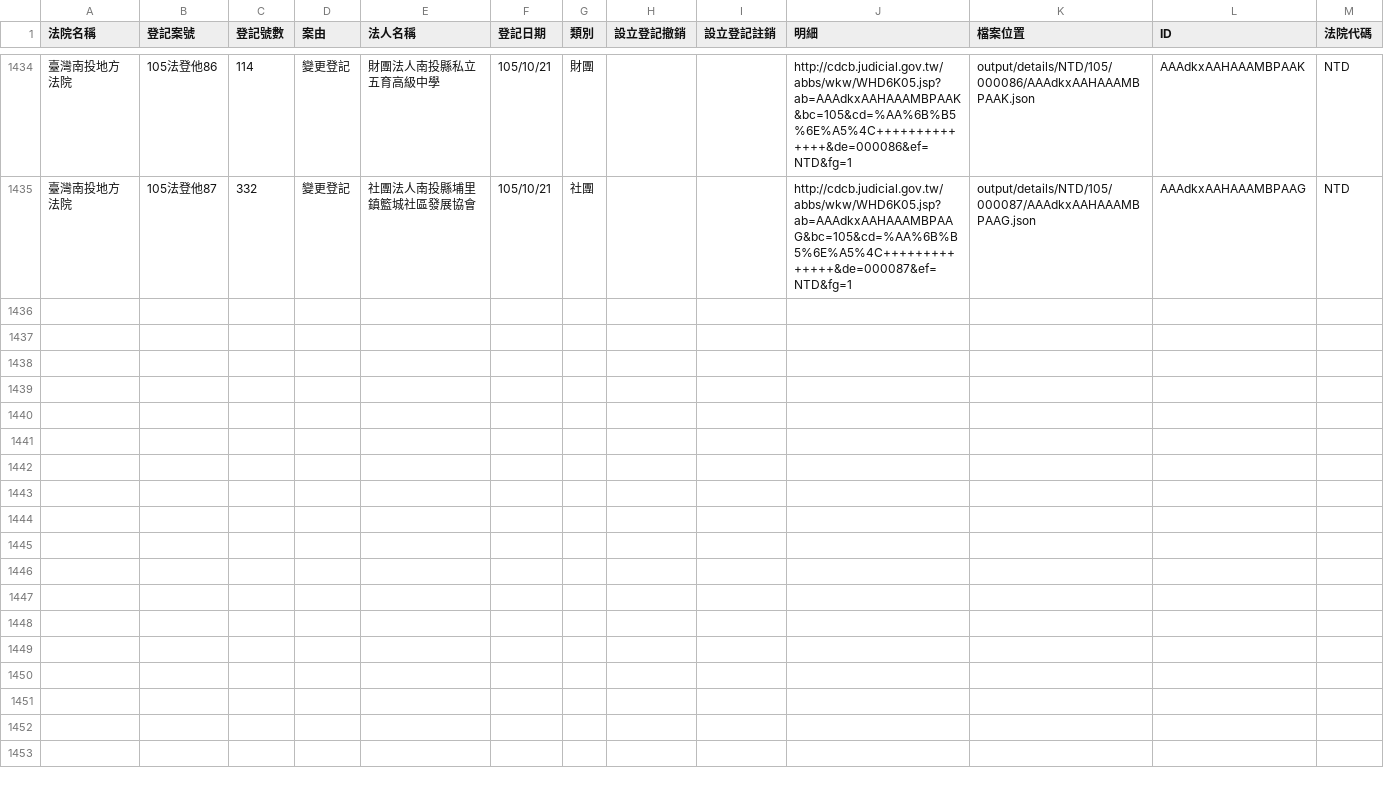
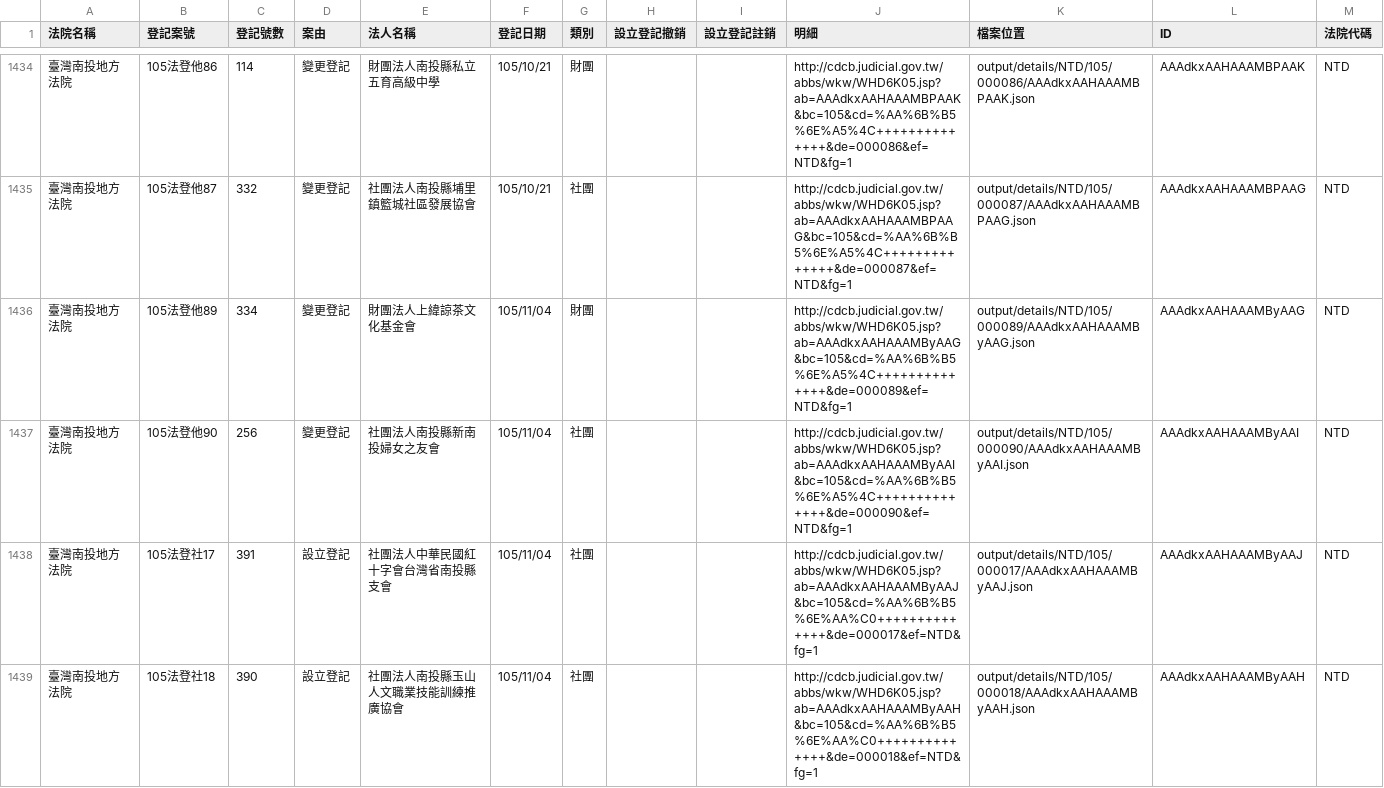
Before and after one commit to longhsiung/foundationtw, a CSV file: output/lists/NTD.csv, drawn as a sheet; only a part is shown, gaps mark what is left out; the diff names each change by its address in the sheet, - before the commit and + after, or states it on an @@ line.

Commit message:
update datasets @ 2016-11-05 02:00:01

```diff
--- a/output/lists/NTD.csv
+++ b/output/lists/NTD.csv
+row 1436: 臺灣南投地方法院 | 105法登他89 | 334 | 變更登記 | 財團法人上緯諒茶文化基金會 | 105/11/04 | 財團 |  |  | http://cdcb.judicial.gov.tw/abbs/wkw/WHD6K05.jsp?ab=AAAdkxAAHAAAMByAAG&bc=105&cd=%AA%6B%B5%6E%A5%4C++++++++++++++&de=000089&ef=NTD&fg=1 | output/details/NTD/105/000089/AAAdkxAAHAAAMByAAG.json | AAAdkxAAHAAAMByAAG | NTD
+row 1437: 臺灣南投地方法院 | 105法登他90 | 256 | 變更登記 | 社團法人南投縣新南投婦女之友會 | 105/11/04 | 社團 |  |  | http://cdcb.judicial.gov.tw/abbs/wkw/WHD6K05.jsp?ab=AAAdkxAAHAAAMByAAI&bc=105&cd=%AA%6B%B5%6E%A5%4C++++++++++++++&de=000090&ef=NTD&fg=1 | output/details/NTD/105/000090/AAAdkxAAHAAAMByAAI.json | AAAdkxAAHAAAMByAAI | NTD
+row 1438: 臺灣南投地方法院 | 105法登社17 | 391 | 設立登記 | 社團法人中華民國紅十字會台灣省南投縣支會 | 105/11/04 | 社團 |  |  | http://cdcb.judicial.gov.tw/abbs/wkw/WHD6K05.jsp?ab=AAAdkxAAHAAAMByAAJ&bc=105&cd=%AA%6B%B5%6E%AA%C0++++++++++++++&de=000017&ef=NTD&fg=1 | output/details/NTD/105/000017/AAAdkxAAHAAAMByAAJ.json | AAAdkxAAHAAAMByAAJ | NTD
+row 1439: 臺灣南投地方法院 | 105法登社18 | 390 | 設立登記 | 社團法人南投縣玉山人文職業技能訓練推廣協會 | 105/11/04 | 社團 |  |  | http://cdcb.judicial.gov.tw/abbs/wkw/WHD6K05.jsp?ab=AAAdkxAAHAAAMByAAH&bc=105&cd=%AA%6B%B5%6E%AA%C0++++++++++++++&de=000018&ef=NTD&fg=1 | output/details/NTD/105/000018/AAAdkxAAHAAAMByAAH.json | AAAdkxAAHAAAMByAAH | NTD
```
Also changed, not shown: output/lists/HLD.csv, 35 other files.
